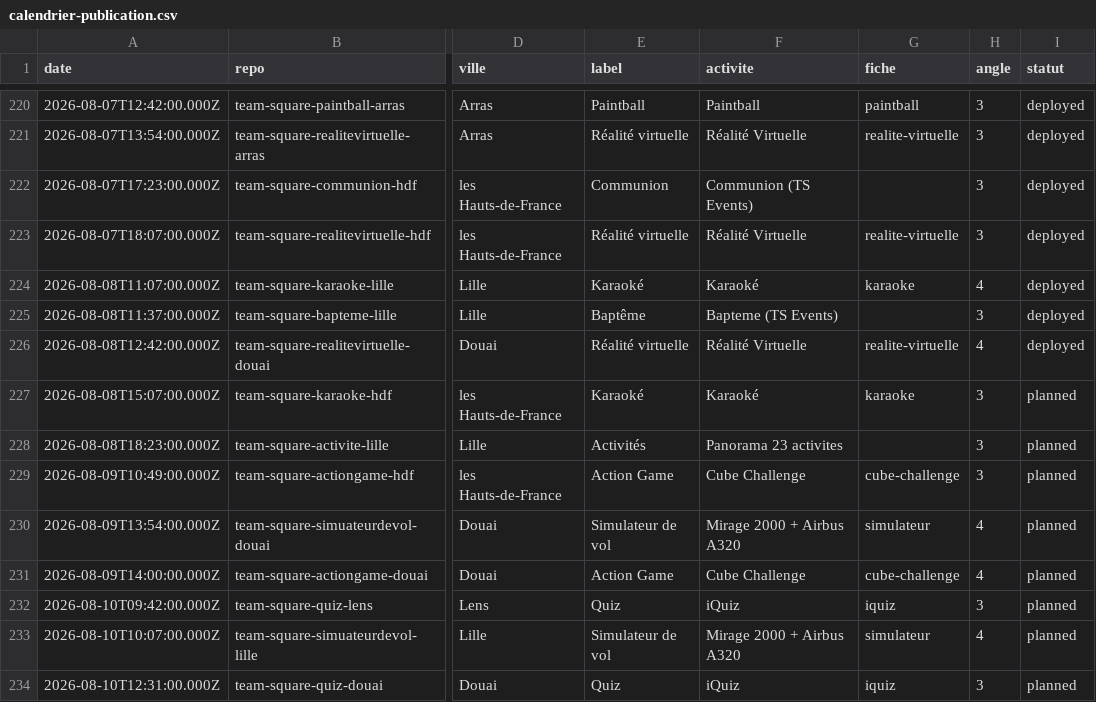
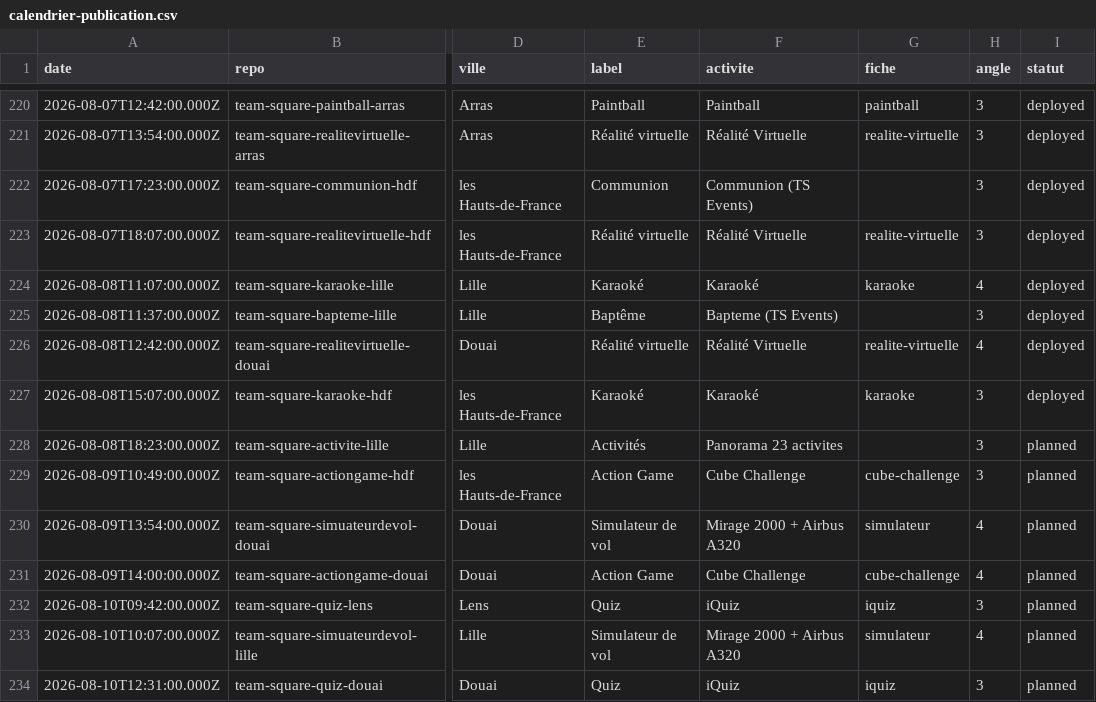
Before and after one commit to TS-TeamSquare/blog-scheduler, a CSV file: calendrier-publication.csv, drawn as a sheet; only a part is shown, gaps mark what is left out; the diff names each change by its address in the sheet, - before the commit and + after, or states it on an @@ line.

Commit message:
cron: maj statuts deployed (2026-08-08)

```diff
--- a/calendrier-publication.csv
+++ b/calendrier-publication.csv
-I227 (statut): planned
+I227 (statut): deployed
```
